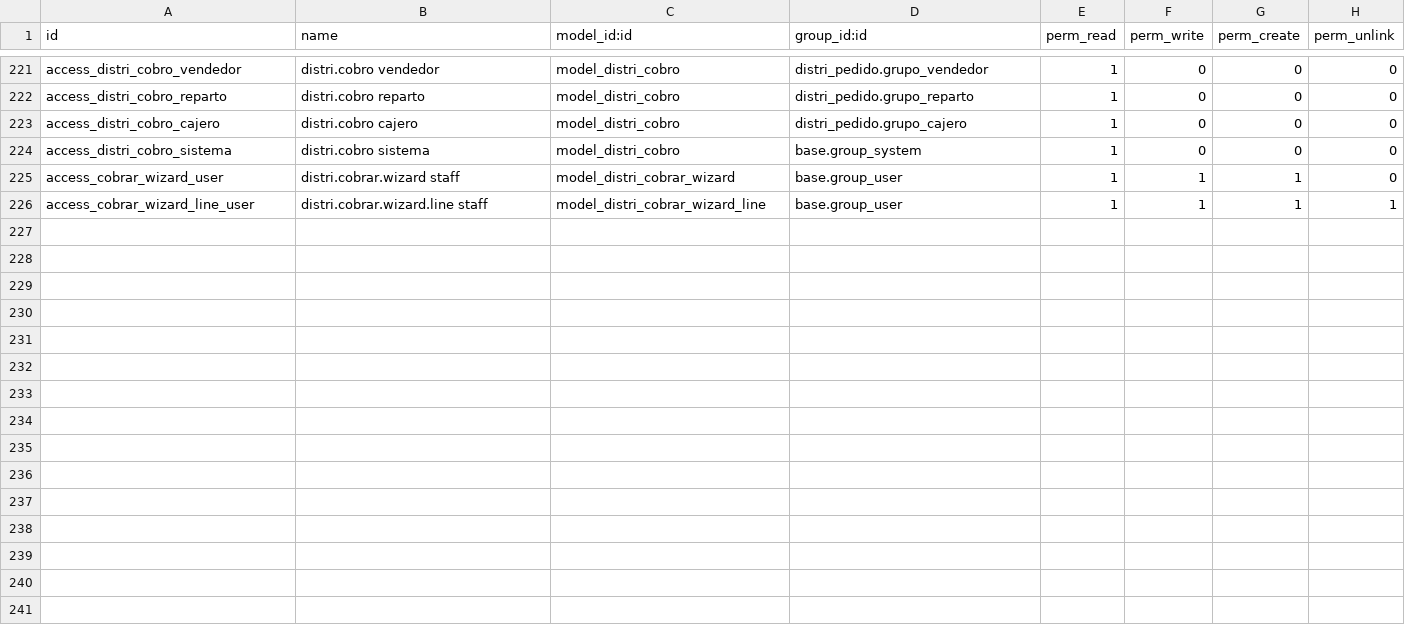
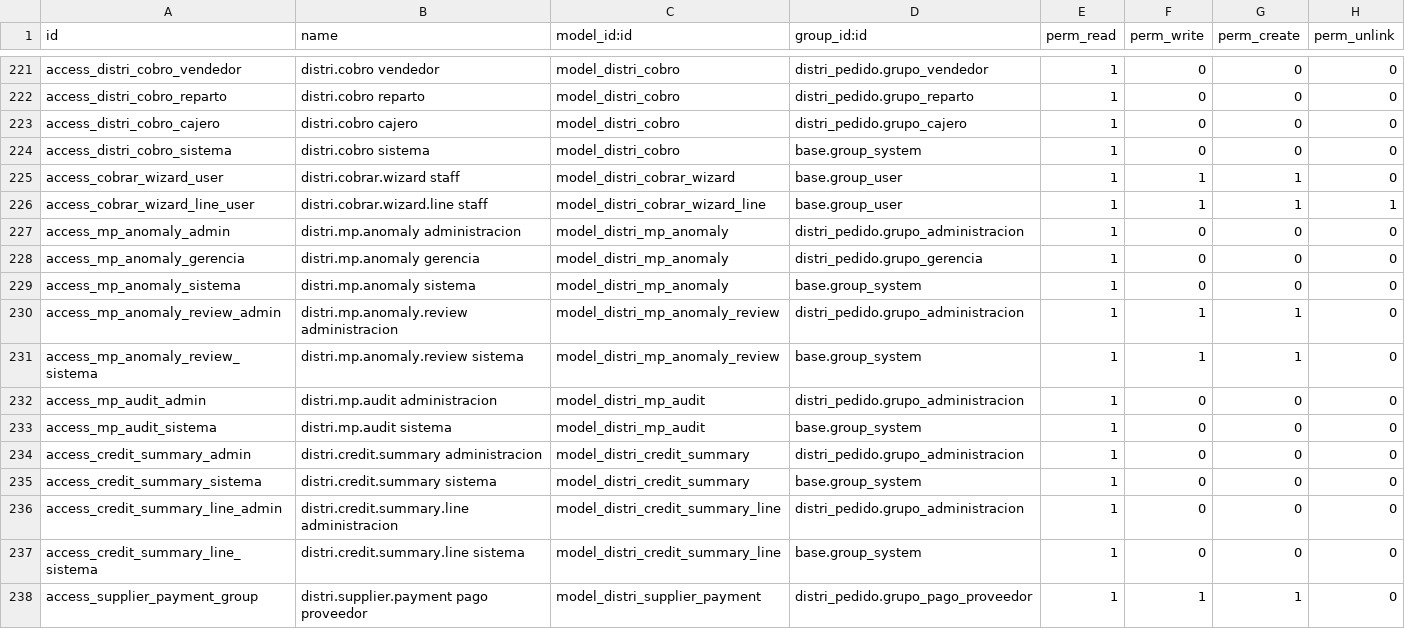
Before and after one commit to indubioproyectos/distrineuquen-sistema, a CSV file: addons/distri_pedido/security/ir.model.access.csv, drawn as a sheet; only a part is shown, gaps mark what is left out; the diff names each change by its address in the sheet, - before the commit and + after, or states it on an @@ line.

Commit message:
feat(distri_pedido): 19.0.1.129.0 full audit on MP report upload
- Every Mercado Pago report upload runs the full collections audit
  (models/auditoria.py): all credited receipts and all electronic payments
  up to the last movement of the reports; match cascade (operation, OCR
  slip, amount and time, customer and day, ±2 days review only), complete
  audit_state, «sin comprobante», duplicates and bank twins.
- «Auditoría de cobros» screen with «Marcar revisado» and «Anular pago»;
  3-day alert to Gerencia by report coverage; daily summary per person.
- A report income that may be a credited receipt (same customer, amount
  ±$1, ±2 days) is never confirmed with a second payment.
- Unique partial index on the operation of credited cards plus the missing
  distri_mp_collection indexes.
- Bank-twin guard proposes the tie; a person confirms it.
- «Pago a proveedor de Distri»: group, PPCC journal, «Autorizados por
  Gerencia», out of the MP matching.
- SFTP fetcher of the MP report with a disabled cron.

```diff
--- a/addons/distri_pedido/security/ir.model.access.csv
+++ b/addons/distri_pedido/security/ir.model.access.csv
+row 227: access_mp_anomaly_admin | distri.mp.anomaly administracion | model_distri_mp_anomaly | distri_pedido.grupo_administracion | 1 | 0 | 0 | 0
+row 228: access_mp_anomaly_gerencia | distri.mp.anomaly gerencia | model_distri_mp_anomaly | distri_pedido.grupo_gerencia | 1 | 0 | 0 | 0
+row 229: access_mp_anomaly_sistema | distri.mp.anomaly sistema | model_distri_mp_anomaly | base.group_system | 1 | 0 | 0 | 0
+row 230: access_mp_anomaly_review_admin | distri.mp.anomaly.review administracion | model_distri_mp_anomaly_review | distri_pedido.grupo_administracion | 1 | 1 | 1 | 0
+row 231: access_mp_anomaly_review_sistema | distri.mp.anomaly.review sistema | model_distri_mp_anomaly_review | base.group_system | 1 | 1 | 1 | 0
+row 232: access_mp_audit_admin | distri.mp.audit administracion | model_distri_mp_audit | distri_pedido.grupo_administracion | 1 | 0 | 0 | 0
+row 233: access_mp_audit_sistema | distri.mp.audit sistema | model_distri_mp_audit | base.group_system | 1 | 0 | 0 | 0
+row 234: access_credit_summary_admin | distri.credit.summary administracion | model_distri_credit_summary | distri_pedido.grupo_administracion | 1 | 0 | 0 | 0
+row 235: access_credit_summary_sistema | distri.credit.summary sistema | model_distri_credit_summary | base.group_system | 1 | 0 | 0 | 0
+row 236: access_credit_summary_line_admin | distri.credit.summary.line administracion | model_distri_credit_summary_line | distri_pedido.grupo_administracion | 1 | 0 | 0 | 0
+row 237: access_credit_summary_line_sistema | distri.credit.summary.line sistema | model_distri_credit_summary_line | base.group_system | 1 | 0 | 0 | 0
+row 238: access_supplier_payment_group | distri.supplier.payment pago proveedor | model_distri_supplier_payment | distri_pedido.grupo_pago_proveedor | 1 | 1 | 1 | 0
```
Also changed, not shown: 15 other files.
